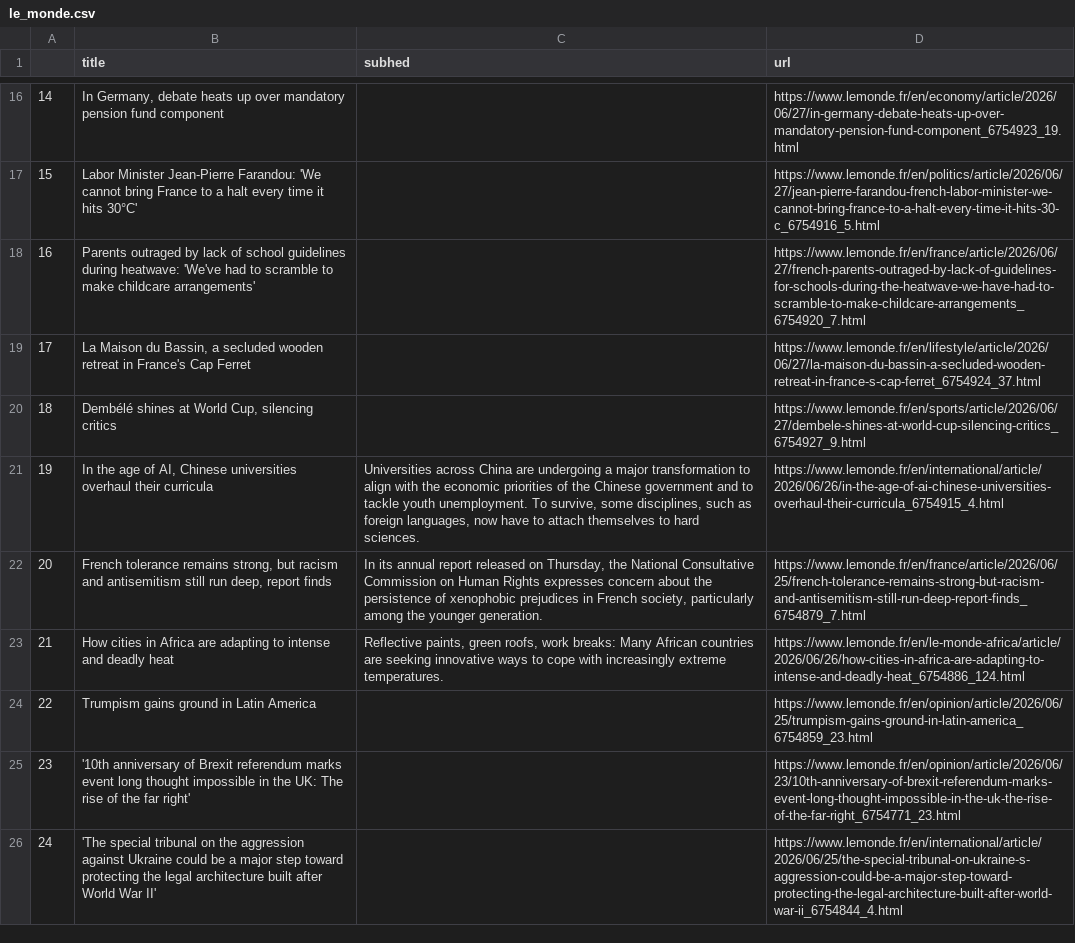
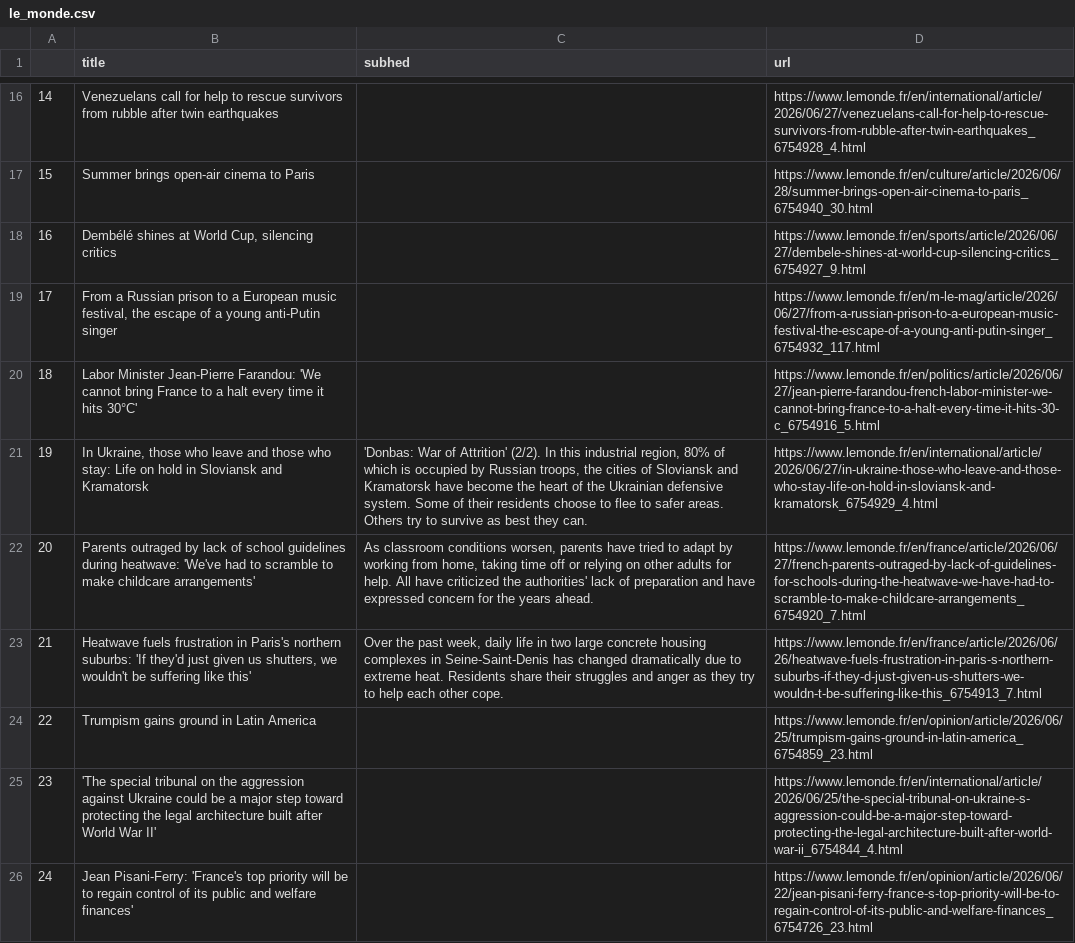
Before and after one commit to Levin-Ari/homework-7, a CSV file: le_monde.csv, drawn as a sheet; only a part is shown, gaps mark what is left out; the diff covers the shown part only; the diff names each change by its address in the sheet, - before the commit and + after, or states it on an @@ line.

```diff
--- a/le_monde.csv
+++ b/le_monde.csv
-B16 (title): In Germany, debate heats up over mandatory pension fund component
+B16 (title): Venezuelans call for help to rescue survivors from rubble after twin earthquakes
-D16 (url): https://www.lemonde.fr/en/economy/article/2026/06/27/in-germany-debate-heats-up-over-mandatory-pension-fund-component_6754923_19.html
+D16 (url): https://www.lemonde.fr/en/international/article/2026/06/27/venezuelans-call-for-help-to-rescue-survivors-from-rubble-after-twin-earthquakes_6754928_4.html
-B17 (title): Labor Minister Jean-Pierre Farandou: 'We cannot bring France to a halt every time it hits 30°C'
+B17 (title): Summer brings open-air cinema to Paris
-D17 (url): https://www.lemonde.fr/en/politics/article/2026/06/27/jean-pierre-farandou-french-labor-minister-we-cannot-bring-france-to-a-halt-every-time-it-hits-30-c_6754916_5.html
+D17 (url): https://www.lemonde.fr/en/culture/article/2026/06/28/summer-brings-open-air-cinema-to-paris_6754940_30.html
-B18 (title): Parents outraged by lack of school guidelines during heatwave: 'We've had to scramble to make childcare arrangements'
+B18 (title): Dembélé shines at World Cup, silencing critics
-D18 (url): https://www.lemonde.fr/en/france/article/2026/06/27/french-parents-outraged-by-lack-of-guidelines-for-schools-during-the-heatwave-we-have-had-to-scramble-to-make-childcare-arrangements_6754920_7.html
+D18 (url): https://www.lemonde.fr/en/sports/article/2026/06/27/dembele-shines-at-world-cup-silencing-critics_6754927_9.html
-B19 (title): La Maison du Bassin, a secluded wooden retreat in France's Cap Ferret
+B19 (title): From a Russian prison to a European music festival, the escape of a young anti-Putin singer
-D19 (url): https://www.lemonde.fr/en/lifestyle/article/2026/06/27/la-maison-du-bassin-a-secluded-wooden-retreat-in-france-s-cap-ferret_6754924_37.html
+D19 (url): https://www.lemonde.fr/en/m-le-mag/article/2026/06/27/from-a-russian-prison-to-a-european-music-festival-the-escape-of-a-young-anti-putin-singer_6754932_117.html
-B20 (title): Dembélé shines at World Cup, silencing critics
+B20 (title): Labor Minister Jean-Pierre Farandou: 'We cannot bring France to a halt every time it hits 30°C'
-D20 (url): https://www.lemonde.fr/en/sports/article/2026/06/27/dembele-shines-at-world-cup-silencing-critics_6754927_9.html
+D20 (url): https://www.lemonde.fr/en/politics/article/2026/06/27/jean-pierre-farandou-french-labor-minister-we-cannot-bring-france-to-a-halt-every-time-it-hits-30-c_6754916_5.html
-B21 (title): In the age of AI, Chinese universities overhaul their curricula
+B21 (title): In Ukraine, those who leave and those who stay: Life on hold in Sloviansk and Kramatorsk
-C21 (subhed): Universities across China are undergoing a major transformation to align with the economic priorities of the Chinese government and to tackle youth unemployment. To survive, some disciplines, such as foreign languages, now have to attach themselves to hard sciences.
+C21 (subhed): 'Donbas: War of Attrition' (2/2). In this industrial region, 80% of which is occupied by Russian troops, the cities of Sloviansk and Kramatorsk have become the heart of the Ukrainian defensive system. Some of their residents choose to flee to safer areas. Others try to survive as best they can.
-D21 (url): https://www.lemonde.fr/en/international/article/2026/06/26/in-the-age-of-ai-chinese-universities-overhaul-their-curricula_6754915_4.html
+D21 (url): https://www.lemonde.fr/en/international/article/2026/06/27/in-ukraine-those-who-leave-and-those-who-stay-life-on-hold-in-sloviansk-and-kramatorsk_6754929_4.html
-B22 (title): French tolerance remains strong, but racism and antisemitism still run deep, report finds
+B22 (title): Parents outraged by lack of school guidelines during heatwave: 'We've had to scramble to make childcare arrangements'
-C22 (subhed): In its annual report released on Thursday, the National Consultative Commission on Human Rights expresses concern about the persistence of xenophobic prejudices in French society, particularly among the younger generation.
+C22 (subhed): As classroom conditions worsen, parents have tried to adapt by working from home, taking time off or relying on other adults for help. All have criticized the authorities' lack of preparation and have expressed concern for the years ahead.
-D22 (url): https://www.lemonde.fr/en/france/article/2026/06/25/french-tolerance-remains-strong-but-racism-and-antisemitism-still-run-deep-report-finds_6754879_7.html
+D22 (url): https://www.lemonde.fr/en/france/article/2026/06/27/french-parents-outraged-by-lack-of-guidelines-for-schools-during-the-heatwave-we-have-had-to-scramble-to-make-childcare-arrangements_6754920_7.html
-B23 (title): How cities in Africa are adapting to intense and deadly heat
+B23 (title): Heatwave fuels frustration in Paris's northern suburbs: 'If they'd just given us shutters, we wouldn't be suffering like this'
-C23 (subhed): Reflective paints, green roofs, work breaks: Many African countries are seeking innovative ways to cope with increasingly extreme temperatures.
+C23 (subhed): Over the past week, daily life in two large concrete housing complexes in Seine-Saint-Denis has changed dramatically due to extreme heat. Residents share their struggles and anger as they try to help each other cope.
-D23 (url): https://www.lemonde.fr/en/le-monde-africa/article/2026/06/26/how-cities-in-africa-are-adapting-to-intense-and-deadly-heat_6754886_124.html
+D23 (url): https://www.lemonde.fr/en/france/article/2026/06/26/heatwave-fuels-frustration-in-paris-s-northern-suburbs-if-they-d-just-given-us-shutters-we-wouldn-t-be-suffering-like-this_6754913_7.html
-B25 (title): '10th anniversary of Brexit referendum marks event long thought impossible in the UK: The rise of the far right'
+B25 (title): 'The special tribunal on the aggression against Ukraine could be a major step toward protecting the legal architecture built after World War II'
-D25 (url): https://www.lemonde.fr/en/opinion/article/2026/06/23/10th-anniversary-of-brexit-referendum-marks-event-long-thought-impossible-in-the-uk-the-rise-of-the-far-right_6754771_23.html
+D25 (url): https://www.lemonde.fr/en/international/article/2026/06/25/the-special-tribunal-on-ukraine-s-aggression-could-be-a-major-step-toward-protecting-the-legal-architecture-built-after-world-war-ii_6754844_4.html
-B26 (title): 'The special tribunal on the aggression against Ukraine could be a major step toward protecting the legal architecture built after World War II'
+B26 (title): Jean Pisani-Ferry: 'France's top priority will be to regain control of its public and welfare finances'
-D26 (url): https://www.lemonde.fr/en/international/article/2026/06/25/the-special-tribunal-on-ukraine-s-aggression-could-be-a-major-step-toward-protecting-the-legal-architecture-built-after-world-war-ii_6754844_4.html
+D26 (url): https://www.lemonde.fr/en/opinion/article/2026/06/22/jean-pisani-ferry-france-s-top-priority-will-be-to-regain-control-of-its-public-and-welfare-finances_6754726_23.html
```
Also changed, not shown: 31 edited cells elsewhere in this file.
